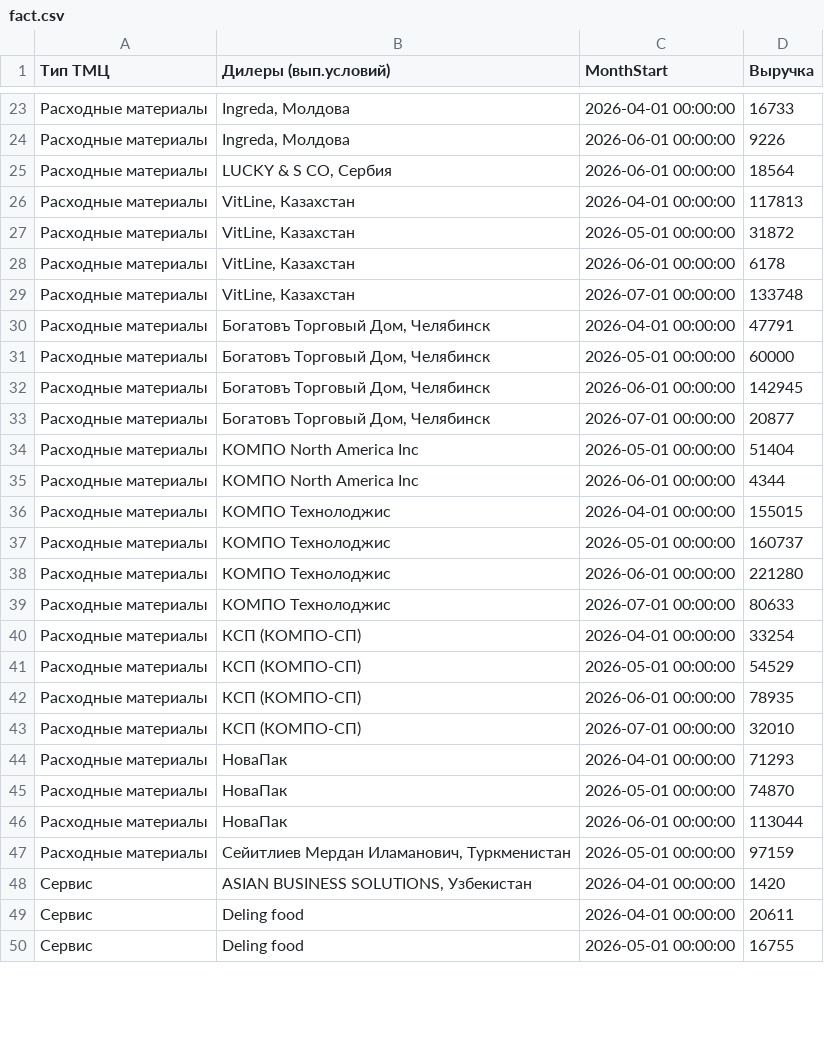
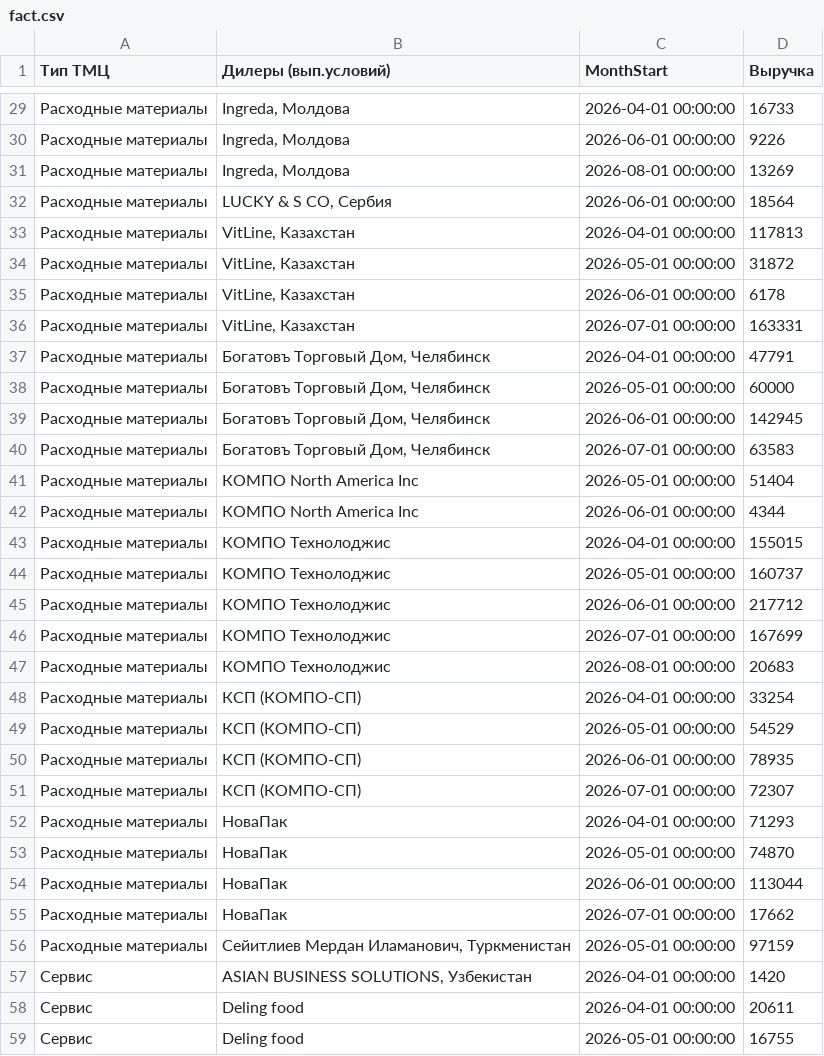
Before and after one commit to dvnikityuk/dealer-discount-calculator, a CSV file: docs/data_sample/fact.csv, drawn as a sheet; only a part is shown, gaps mark what is left out; the diff covers the shown part only.

Commit message:
04/08/2-26

```diff
--- a/docs/data_sample/fact.csv
+++ b/docs/data_sample/fact.csv
@@ -24,2 +30,3 @@
 Расходные материалы,"Ingreda, Молдова",2026-06-01 00:00:00,9226
+Расходные материалы,"Ingreda, Молдова",2026-08-01 00:00:00,13269
 Расходные материалы,"LUCKY & S CO, Сербия",2026-06-01 00:00:00,18564
@@ -28,3 +35,3 @@
 Расходные материалы,"VitLine, Казахстан",2026-06-01 00:00:00,6178
-Расходные материалы,"VitLine, Казахстан",2026-07-01 00:00:00,133748
+Расходные материалы,"VitLine, Казахстан",2026-07-01 00:00:00,163331
 Расходные материалы,"Богатовъ Торговый Дом, Челябинск",2026-04-01 00:00:00,47791
@@ -32,3 +39,3 @@
 Расходные материалы,"Богатовъ Торговый Дом, Челябинск",2026-06-01 00:00:00,142945
-Расходные материалы,"Богатовъ Торговый Дом, Челябинск",2026-07-01 00:00:00,20877
+Расходные материалы,"Богатовъ Торговый Дом, Челябинск",2026-07-01 00:00:00,63583
 Расходные материалы,КОМПО North America Inc,2026-05-01 00:00:00,51404
@@ -37,4 +44,5 @@
 Расходные материалы,КОМПО Технолоджис,2026-05-01 00:00:00,160737
-Расходные материалы,КОМПО Технолоджис,2026-06-01 00:00:00,221280
-Расходные материалы,КОМПО Технолоджис,2026-07-01 00:00:00,80633
+Расходные материалы,КОМПО Технолоджис,2026-06-01 00:00:00,217712
+Расходные материалы,КОМПО Технолоджис,2026-07-01 00:00:00,167699
+Расходные материалы,КОМПО Технолоджис,2026-08-01 00:00:00,20683
 Расходные материалы,КСП (КОМПО-СП),2026-04-01 00:00:00,33254
@@ -42,3 +50,3 @@
 Расходные материалы,КСП (КОМПО-СП),2026-06-01 00:00:00,78935
-Расходные материалы,КСП (КОМПО-СП),2026-07-01 00:00:00,32010
+Расходные материалы,КСП (КОМПО-СП),2026-07-01 00:00:00,72307
 Расходные материалы,НоваПак,2026-04-01 00:00:00,71293
@@ -46,2 +54,3 @@
 Расходные материалы,НоваПак,2026-06-01 00:00:00,113044
+Расходные материалы,НоваПак,2026-07-01 00:00:00,17662
 Расходные материалы,"Сейитлиев Мердан Иламанович, Туркменистан",2026-05-01 00:00:00,97159
```
Also changed, not shown: 9 added rows and 7 edited cells elsewhere in this file.
